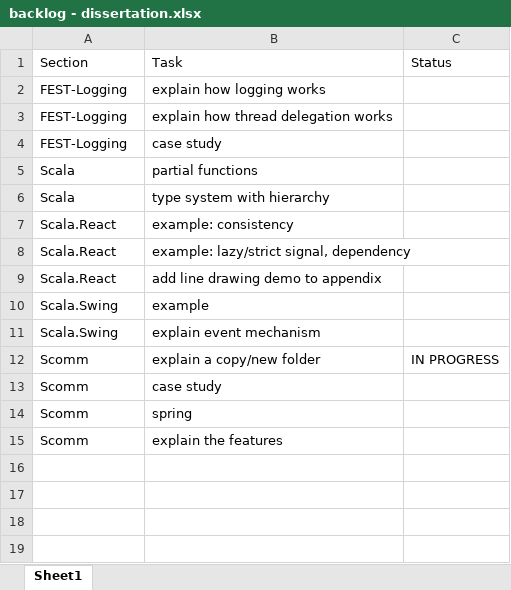
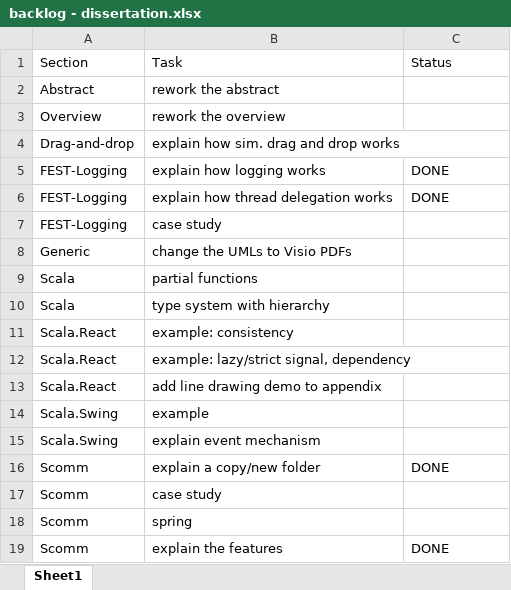
Before and after one commit to zsolt-donca/doc-dissertation, an Excel workbook: backlog - dissertation.xlsx, sheet Sheet1, drawn as a sheet; values as stored, in another font and other column widths than the file's, no borders; table styles not drawn; addresses are those after the commit; the diff names each change by its address in the sheet, - before the commit and + after, or states it on an @@ line.

```diff
--- a/backlog - dissertation.xlsx (sheet Sheet1)
+++ b/backlog - dissertation.xlsx (sheet Sheet1)
+row 2: Abstract | rework the abstract
+row 3: Overview | rework the overview
+row 4: Drag-and-drop | explain how sim. drag and drop works
-C5:C6: (empty)
+C5:C6: DONE
+row 8: Generic | change the UMLs to Visio PDFs
-C16: IN PROGRESS
+C16: DONE
-C19: (empty)
+C19: DONE
```
Also changed, not shown: 3 other files.
